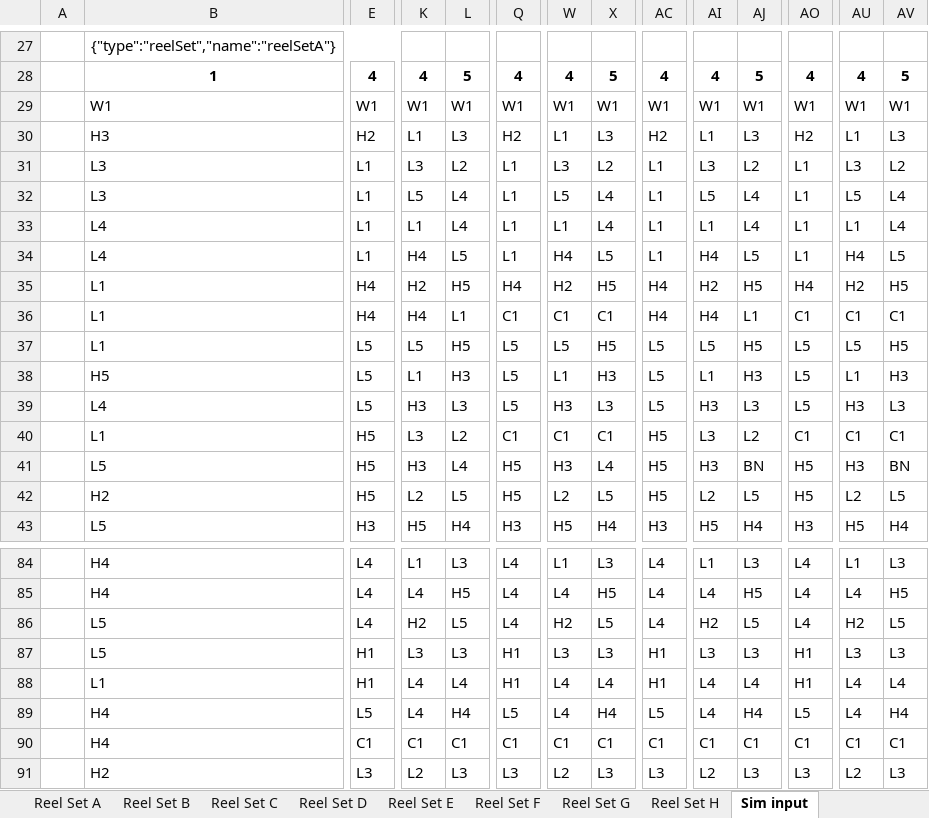
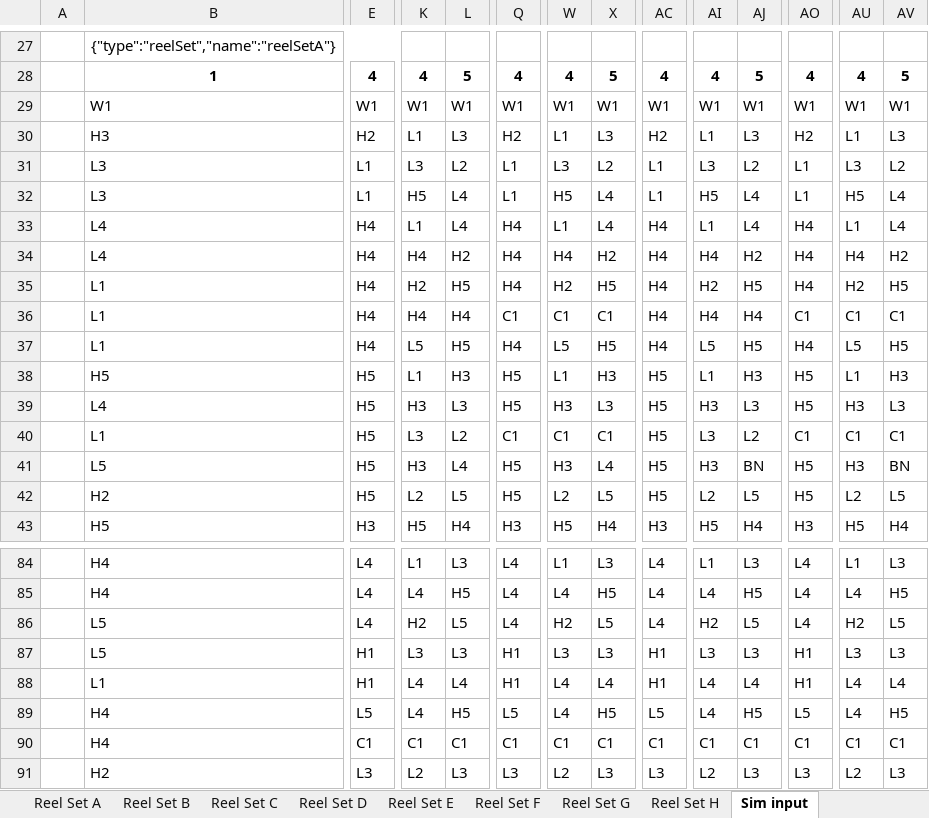
Before and after one commit to terry7cherry/my-web-of-wonders, an Excel workbook: srcBackend/thisTitle/parSheets/HerrSpider_V0_0_2 ParSheet.xlsx, sheet Sim input, drawn as a sheet; only a part is shown, gaps mark what is left out; values as stored, in another font and other column widths than the file's, no borders; conditional formats not drawn; the diff covers the shown part only; the diff names each change by its address in the sheet, - before the commit and + after, or states it on an @@ line.

```diff
--- a/srcBackend/thisTitle/parSheets/HerrSpider_V0_0_2 ParSheet.xlsx (sheet Sim input)
+++ b/srcBackend/thisTitle/parSheets/HerrSpider_V0_0_2 ParSheet.xlsx (sheet Sim input)
-K32: L5
+K32: H5
-W32: L5
+W32: H5
-AI32: L5
+AI32: H5
-AU32: L5
+AU32: H5
-E33:E34: L1
+E33:E34: H4
-Q33:Q34: L1
+Q33:Q34: H4
-AC33:AC34: L1
+AC33:AC34: H4
-AO33:AO34: L1
+AO33:AO34: H4
-L34: L5
+L34: H2
-X34: L5
+X34: H2
-AJ34: L5
+AJ34: H2
-AV34: L5
+AV34: H2
-L36: L1
+L36: H4
-AJ36: L1
+AJ36: H4
-E37: L5
+E37: H4
-Q37: L5
+Q37: H4
-AC37: L5
+AC37: H4
-AO37: L5
+AO37: H4
-E38:E39: L5
+E38:E39: H5
-Q38:Q39: L5
+Q38:Q39: H5
-AC38:AC39: L5
+AC38:AC39: H5
-AO38:AO39: L5
+AO38:AO39: H5
-B43: L5
+B43: H5
-L89: H4
+L89: H5
-X89: H4
+X89: H5
-AJ89: H4
+AJ89: H5
-AV89: H4
+AV89: H5
```
Also changed, not shown: 1 added row, 1 removed row and 264 edited cells elsewhere in this sheet, sheet 96, sheet Reel Set A, sheet Game Parameters, sheet Reel Set C, sheet Reel Set E, sheet Reel Set G, 5 more sheets, formulas that keep their value, 7 other files.
